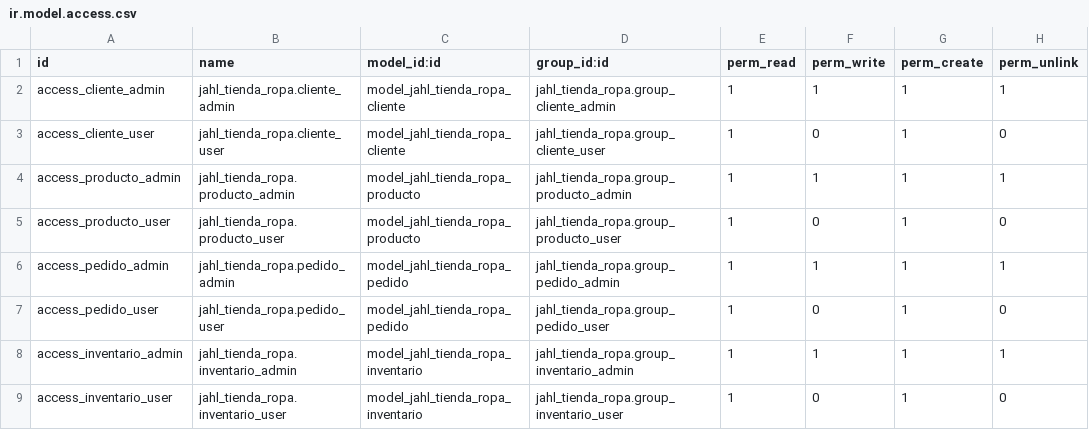
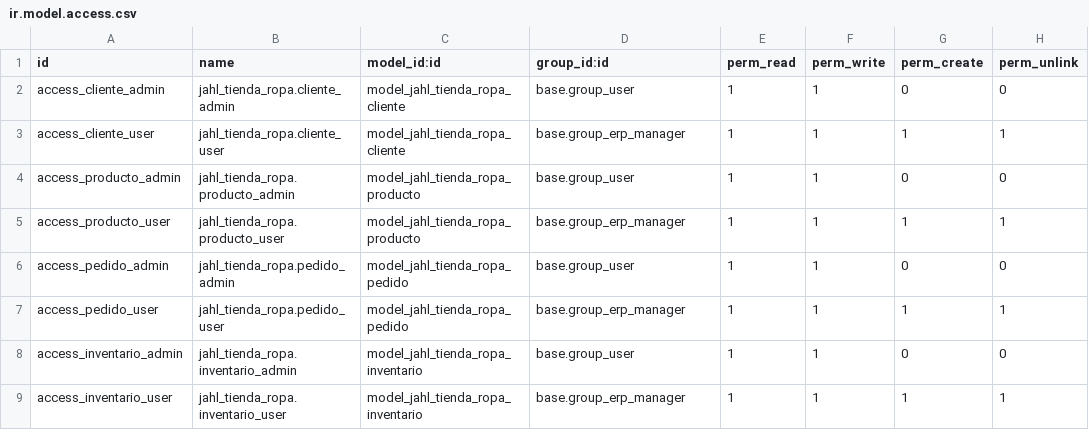
Before and after one commit to lunaandress/SGE-odoo-deV-24, a CSV file: odoo/addons/jahl_tienda_ropa/security/ir.model.access.csv, drawn as a sheet.

```diff
--- a/odoo/addons/jahl_tienda_ropa/security/ir.model.access.csv
+++ b/odoo/addons/jahl_tienda_ropa/security/ir.model.access.csv
@@ -1,9 +1,9 @@
 id,name,model_id:id,group_id:id,perm_read,perm_write,perm_create,perm_unlink
-access_cliente_admin,jahl_tienda_ropa.cliente_admin,model_jahl_tienda_ropa_cliente,jahl_tienda_ropa.group_cliente_admin,1,1,1,1
-access_cliente_user,jahl_tienda_ropa.cliente_user,model_jahl_tienda_ropa_cliente,jahl_tienda_ropa.group_cliente_user,1,0,1,0
-access_producto_admin,jahl_tienda_ropa.producto_admin,model_jahl_tienda_ropa_producto,jahl_tienda_ropa.group_producto_admin,1,1,1,1
-access_producto_user,jahl_tienda_ropa.producto_user,model_jahl_tienda_ropa_producto,jahl_tienda_ropa.group_producto_user,1,0,1,0
-access_pedido_admin,jahl_tienda_ropa.pedido_admin,model_jahl_tienda_ropa_pedido,jahl_tienda_ropa.group_pedido_admin,1,1,1,1
-access_pedido_user,jahl_tienda_ropa.pedido_user,model_jahl_tienda_ropa_pedido,jahl_tienda_ropa.group_pedido_user,1,0,1,0
-access_inventario_admin,jahl_tienda_ropa.inventario_admin,model_jahl_tienda_ropa_inventario,jahl_tienda_ropa.group_inventario_admin,1,1,1,1
-access_inventario_user,jahl_tienda_ropa.inventario_user,model_jahl_tienda_ropa_inventario,jahl_tienda_ropa.group_inventario_user,1,0,1,0
+access_cliente_admin,jahl_tienda_ropa.cliente_admin,model_jahl_tienda_ropa_cliente,base.group_user,1,1,0,0
+access_cliente_user,jahl_tienda_ropa.cliente_user,model_jahl_tienda_ropa_cliente,base.group_erp_manager,1,1,1,1
+access_producto_admin,jahl_tienda_ropa.producto_admin,model_jahl_tienda_ropa_producto,base.group_user,1,1,0,0
+access_producto_user,jahl_tienda_ropa.producto_user,model_jahl_tienda_ropa_producto,base.group_erp_manager,1,1,1,1
+access_pedido_admin,jahl_tienda_ropa.pedido_admin,model_jahl_tienda_ropa_pedido,base.group_user,1,1,0,0
+access_pedido_user,jahl_tienda_ropa.pedido_user,model_jahl_tienda_ropa_pedido,base.group_erp_manager,1,1,1,1
+access_inventario_admin,jahl_tienda_ropa.inventario_admin,model_jahl_tienda_ropa_inventario,base.group_user,1,1,0,0
+access_inventario_user,jahl_tienda_ropa.inventario_user,model_jahl_tienda_ropa_inventario,base.group_erp_manager,1,1,1,1
```
Also changed, not shown: 6 other files.
